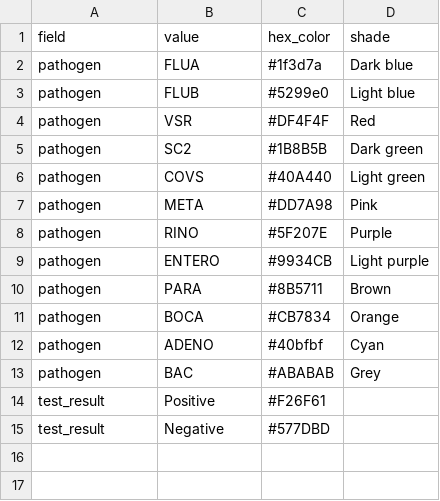
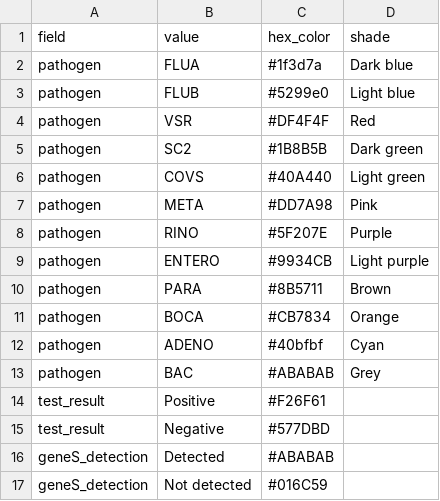
Before and after one commit to InstitutoTodosPelaSaude/respat, a TSV file: figures/barplot/colors.tsv, drawn as a sheet.

Commit message:
update barplot colors.tsv unify Omi_resp

```diff
--- a/figures/barplot/colors.tsv
+++ b/figures/barplot/colors.tsv
@@ -15 +15,3 @@ test_result	Positive	#F26F61
 test_result	Negative	#577DBD
+geneS_detection	Detected	#ABABAB
+geneS_detection	Not detected	#016C59
```
Also changed, not shown: 3 other files.
